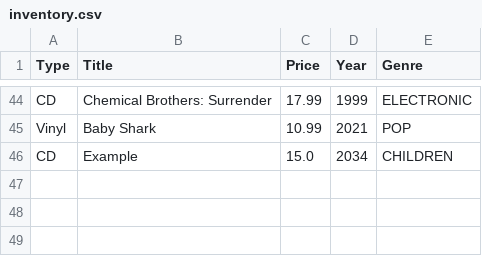
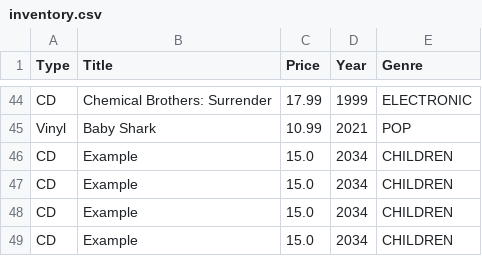
Before and after one commit to ror4b7/GroupW-CS3330-Hw3, a CSV file: Homework_3/inventory.csv, drawn as a sheet; only a part is shown, gaps mark what is left out; the diff names each change by its address in the sheet, - before the commit and + after, or states it on an @@ line.

Commit message:
possible workaround to printListOfProducts() method

```diff
--- a/Homework_3/inventory.csv
+++ b/Homework_3/inventory.csv
+row 47: CD | Example | 15.0 | 2034 | CHILDREN
+row 48: CD | Example | 15.0 | 2034 | CHILDREN
+row 49: CD | Example | 15.0 | 2034 | CHILDREN
```
Also changed, not shown: 5 other files.
